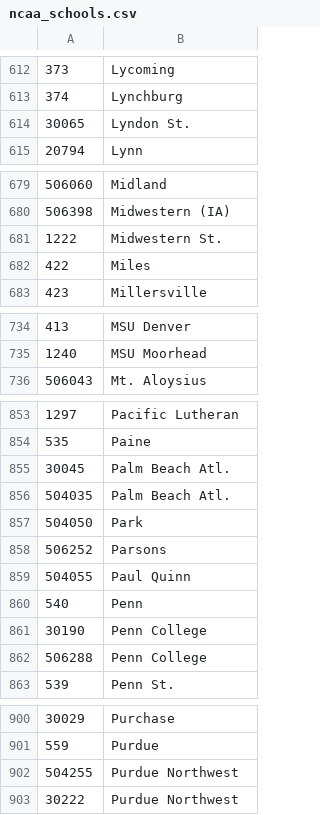
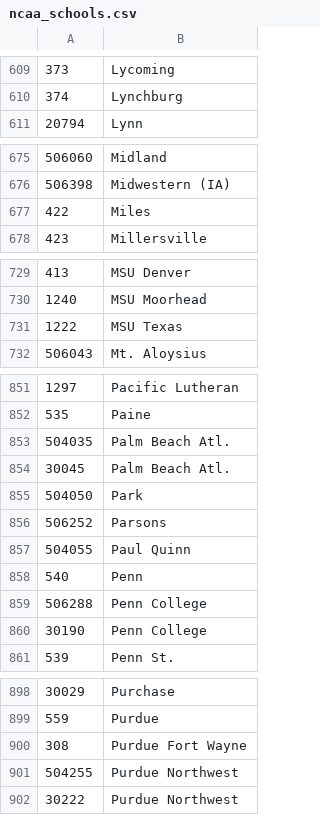
Before and after one commit to octonion/basketball-m, a CSV file: ncaa/csv/ncaa_schools.csv, drawn as a sheet; only a part is shown, gaps mark what is left out; the diff covers the shown part only.

```diff
--- a/ncaa/csv/ncaa_schools.csv
+++ b/ncaa/csv/ncaa_schools.csv
@@ -613,3 +610,2 @@
 374,Lynchburg
-30065,Lyndon St.
 20794,Lynn
@@ -680,3 +676,2 @@
 506398,Midwestern (IA)
-1222,Midwestern St.
 422,Miles
@@ -735,2 +730,3 @@
 1240,MSU Moorhead
+1222,MSU Texas
 506043,Mt. Aloysius
@@ -854,4 +852,4 @@
 535,Paine
+504035,Palm Beach Atl.
 30045,Palm Beach Atl.
-504035,Palm Beach Atl.
 504050,Park
@@ -860,4 +858,4 @@
 540,Penn
+506288,Penn College
 30190,Penn College
-506288,Penn College
 539,Penn St.
@@ -901,2 +899,3 @@
 559,Purdue
+308,Purdue Fort Wayne
 504255,Purdue Northwest
```
Also changed, not shown: 5 added rows, 4 removed rows, 2 moved rows and 1 edited cell elsewhere in this file, ncaa/csv/ncaa_records_2018.csv, ncaa/sos/current_ranking.csv, 27 other files.
